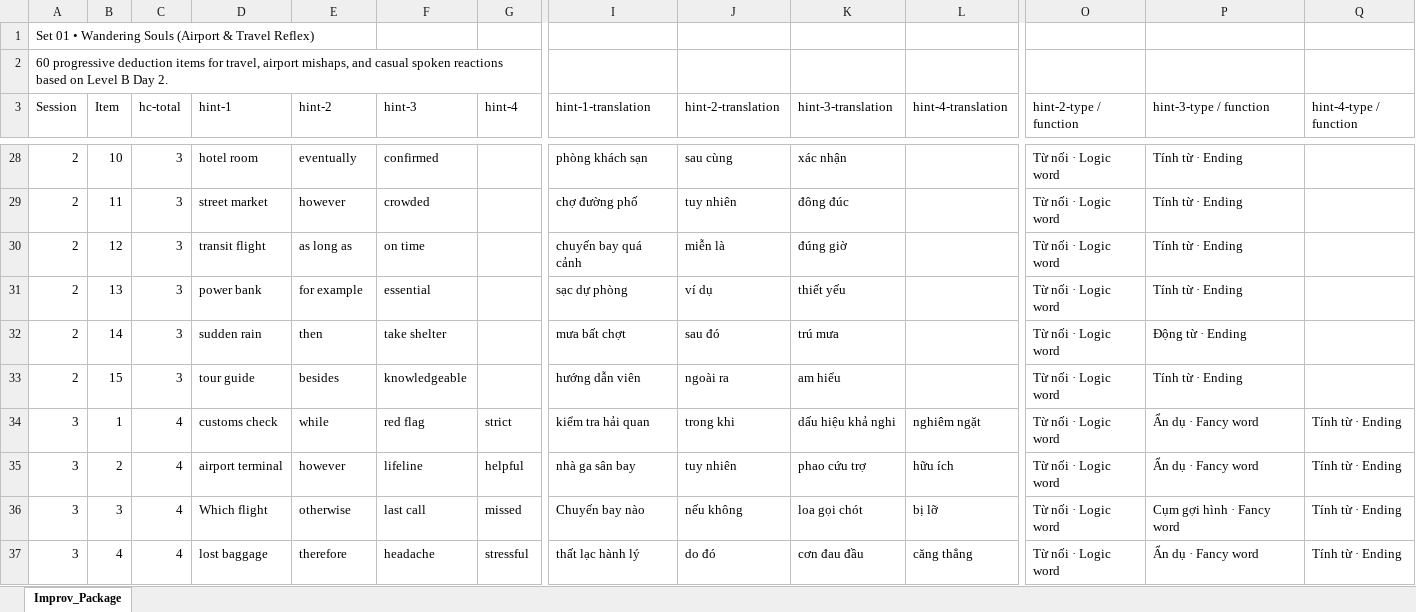
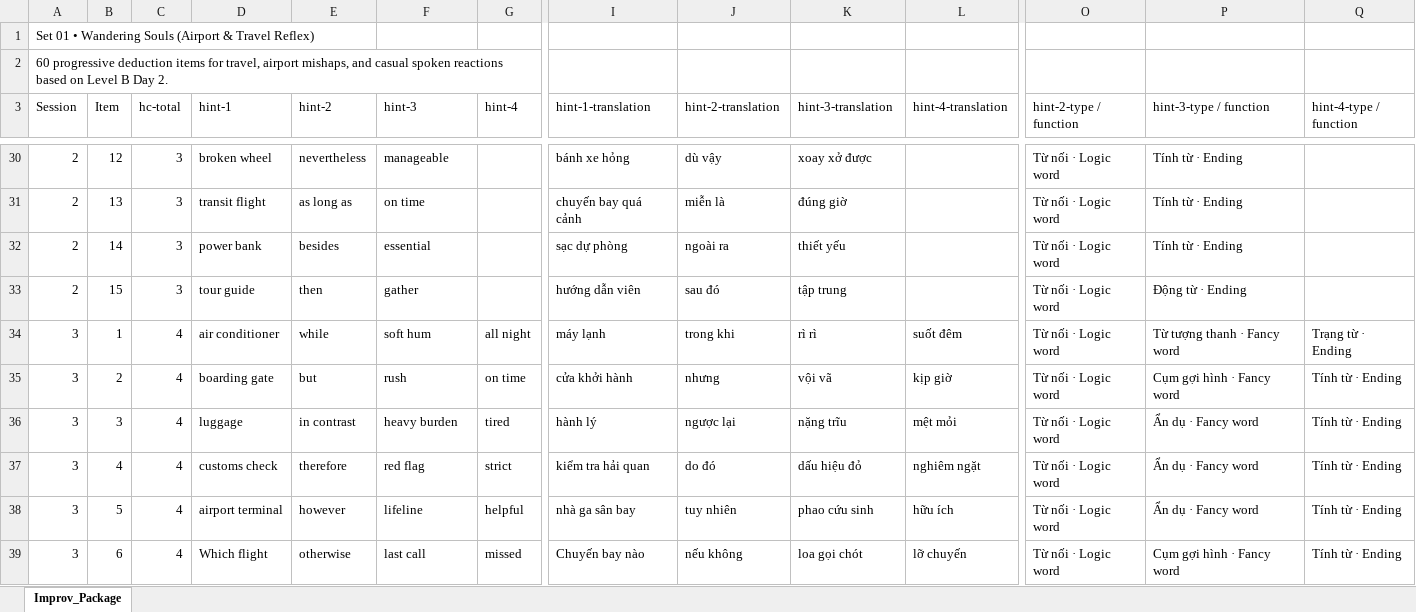
Before and after one commit to genshai-11/chunks-class, an Excel workbook: public/data/Improv_Set_01_Wandering_Souls.xlsx, sheet Improv_Package, drawn as a sheet; only a part is shown, gaps mark what is left out; values as stored, in another font and other column widths than the file's, no borders; removed rows and columns are numbered as before the commit, all else as after; rows hold the shown columns only; the diff covers the shown part only; the diff names each change by its address in the sheet, - before the commit and + after, or states it on an @@ line.

Commit message:
fix(improv): enhance excel parser flexibility, add retry write safety, and align default package schemas

```diff
--- a/public/data/Improv_Set_01_Wandering_Souls.xlsx (sheet Improv_Package)
+++ b/public/data/Improv_Set_01_Wandering_Souls.xlsx (sheet Improv_Package)
-B30 (Item): 10
+B30 (Item): 12
-D30 (hint-1): hotel room
+D30 (hint-1): broken wheel
-E30 (hint-2): eventually
+E30 (hint-2): nevertheless
-F30 (hint-3): confirmed
+F30 (hint-3): manageable
-I30 (hint-1-translation): phòng khách sạn
+I30 (hint-1-translation): bánh xe hỏng
-J30 (hint-2-translation): sau cùng
+J30 (hint-2-translation): dù vậy
-K30 (hint-3-translation): xác nhận
+K30 (hint-3-translation): xoay xở được
-row 29: 2 | 11 | 3 | street market | however | crowded |  | chợ đường phố | tuy nhiên | đông đúc |  | Từ nối · Logic word | Tính từ · Ending
-B31 (Item): 12
+B31 (Item): 13
-B32 (Item): 13
+B32 (Item): 14
-E32 (hint-2): for example
+E32 (hint-2): besides
-J32 (hint-2-translation): ví dụ
+J32 (hint-2-translation): ngoài ra
-row 32: 2 | 14 | 3 | sudden rain | then | take shelter |  | mưa bất chợt | sau đó | trú mưa |  | Từ nối · Logic word | Động từ · Ending
-E33 (hint-2): besides
+E33 (hint-2): then
-F33 (hint-3): knowledgeable
+F33 (hint-3): gather
-J33 (hint-2-translation): ngoài ra
+J33 (hint-2-translation): sau đó
-K33 (hint-3-translation): am hiểu
+K33 (hint-3-translation): tập trung
-P33 (hint-3-type / function): Tính từ · Ending
+P33 (hint-3-type / function): Động từ · Ending
+row 34: 3 | 1 | 4 | air conditioner | while | soft hum | all night | máy lạnh | trong khi | rì rì | suốt đêm | Từ nối · Logic word | Từ tượng thanh · Fancy word | Trạng từ · Ending
+row 35: 3 | 2 | 4 | boarding gate | but | rush | on time | cửa khởi hành | nhưng | vội vã | kịp giờ | Từ nối · Logic word | Cụm gợi hình · Fancy word | Tính từ · Ending
+row 36: 3 | 3 | 4 | luggage | in contrast | heavy burden | tired | hành lý | ngược lại | nặng trĩu | mệt mỏi | Từ nối · Logic word | Ẩn dụ · Fancy word | Tính từ · Ending
-B37 (Item): 1
+B37 (Item): 4
-E37 (hint-2): while
+E37 (hint-2): therefore
-J37 (hint-2-translation): trong khi
+J37 (hint-2-translation): do đó
-K37 (hint-3-translation): dấu hiệu khả nghi
+K37 (hint-3-translation): dấu hiệu đỏ
-B38 (Item): 2
+B38 (Item): 5
-K38 (hint-3-translation): phao cứu trợ
+K38 (hint-3-translation): phao cứu sinh
-B39 (Item): 3
+B39 (Item): 6
-L39 (hint-4-translation): bị lỡ
+L39 (hint-4-translation): lỡ chuyến
-row 37: 3 | 4 | 4 | lost baggage | therefore | headache | stressful | thất lạc hành lý | do đó | cơn đau đầu | căng thẳng | Từ nối · Logic word | Ẩn dụ · Fancy word | Tính từ · Ending
```
Also changed, not shown: 5 added rows, 5 removed rows and 184 edited cells elsewhere in this sheet, 6 other files.
